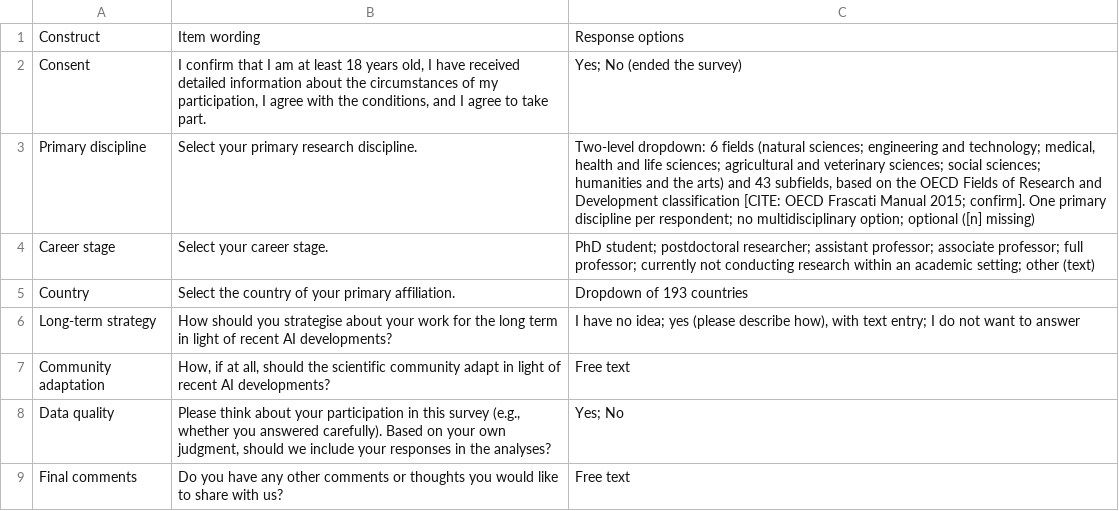
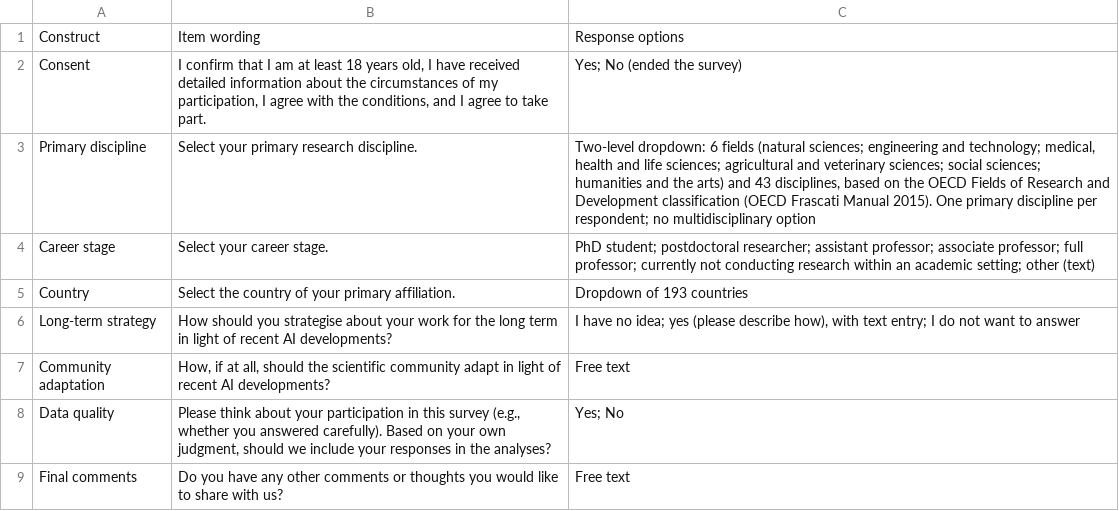
Before and after one commit to DianovicsZsimi/CrAIzy-survey, a CSV file: tables/variables.csv, drawn as a sheet.

```diff
--- a/tables/variables.csv
+++ b/tables/variables.csv
@@ -2,3 +2,3 @@
 Consent,"I confirm that I am at least 18 years old, I have received detailed information about the circumstances of my participation, I agree with the conditions, and I agree to take part.",Yes; No (ended the survey)
-Primary discipline,Select your primary research discipline.,"Two-level dropdown: 6 fields (natural sciences; engineering and technology; medical, health and life sciences; agricultural and veterinary sciences; social sciences; humanities and the arts) and 43 subfields, based on the OECD Fields of Research and Development classification [CITE: OECD Frascati Manual 2015; confirm]. One primary discipline per respondent; no multidisciplinary option; optional ([n] missing)"
+Primary discipline,Select your primary research discipline.,"Two-level dropdown: 6 fields (natural sciences; engineering and technology; medical, health and life sciences; agricultural and veterinary sciences; social sciences; humanities and the arts) and 43 disciplines, based on the OECD Fields of Research and Development classification (OECD Frascati Manual 2015). One primary discipline per respondent; no multidisciplinary option"
 Career stage,Select your career stage.,PhD student; postdoctoral researcher; assistant professor; associate professor; full professor; currently not conducting research within an academic setting; other (text)
```
Also changed, not shown: 4 other files.
